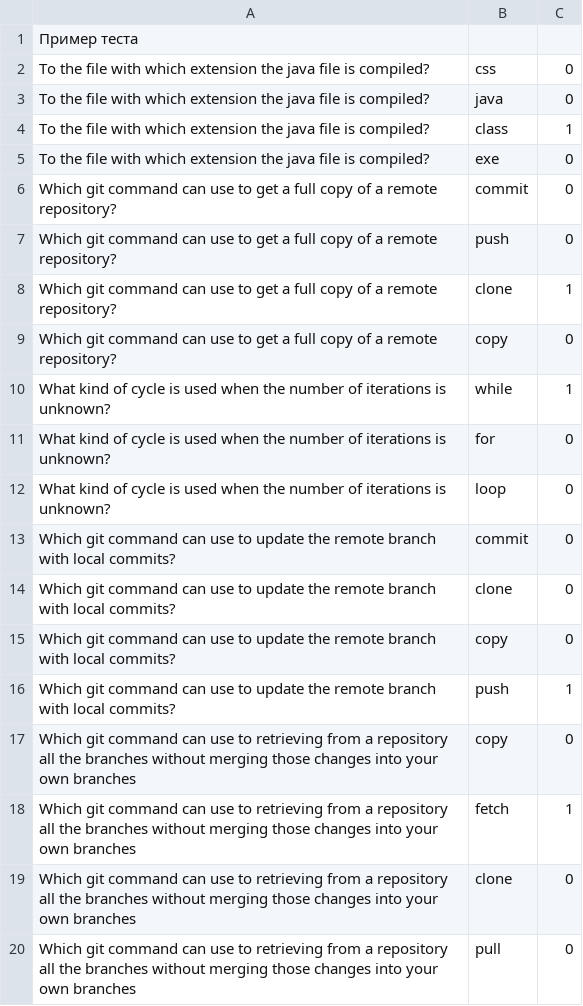
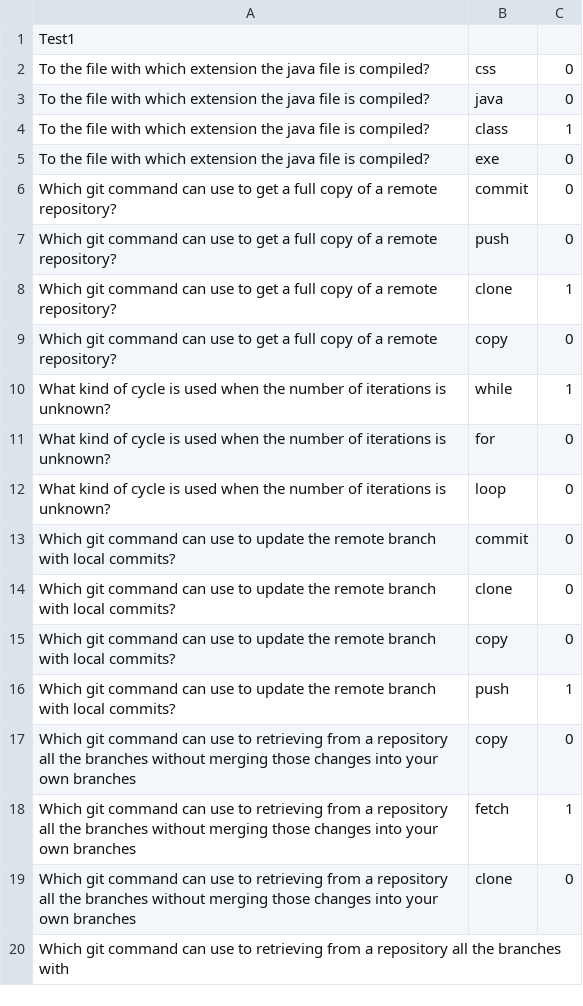
Before and after one commit to chernyshov-ia/2022-08-otus-spring-chernyshov, a CSV file: hw02-testing-2/src/main/resources/questions.csv, drawn as a sheet.

Commit message:
hw02 - testing - 2

```diff
--- a/hw02-testing-2/src/main/resources/questions.csv
+++ b/hw02-testing-2/src/main/resources/questions.csv
@@ -1,2 +1,2 @@
-"Пример теста"
+"Test1"
 "To the file with which extension the java file is compiled?","css","0"
@@ -19,2 +19,2 @@
 "Which git command can use to retrieving from a repository all the branches without merging those changes into your own branches","clone",0
-"Which git command can use to retrieving from a repository all the branches without merging those changes into your own branches","pull",0
+"Which git command can use to retrieving from a repository all the branches with
```
Also changed, not shown: 11 other files.
